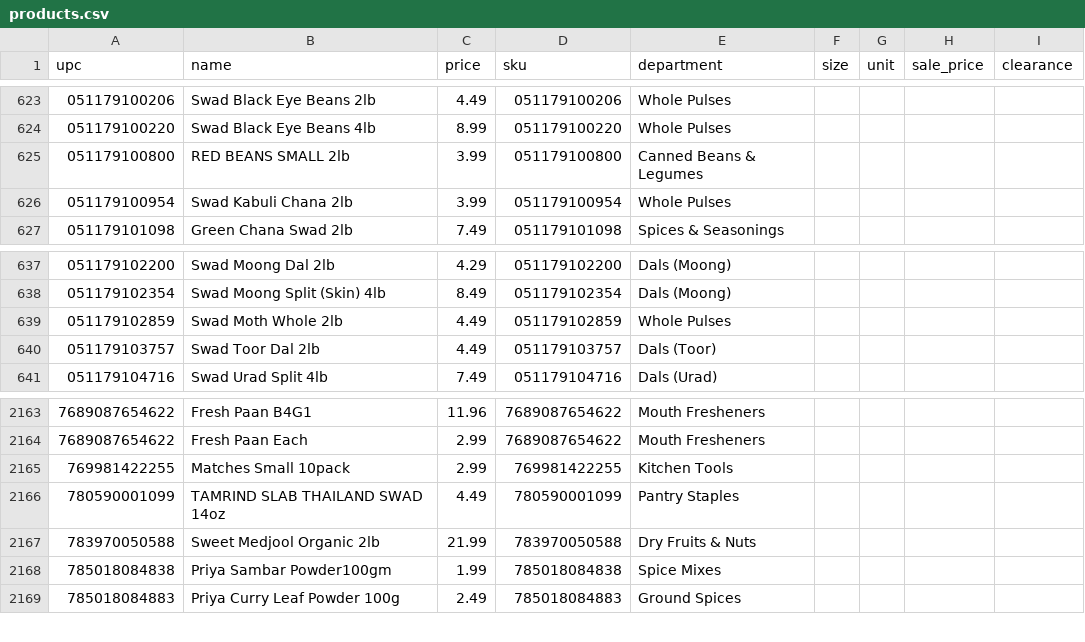
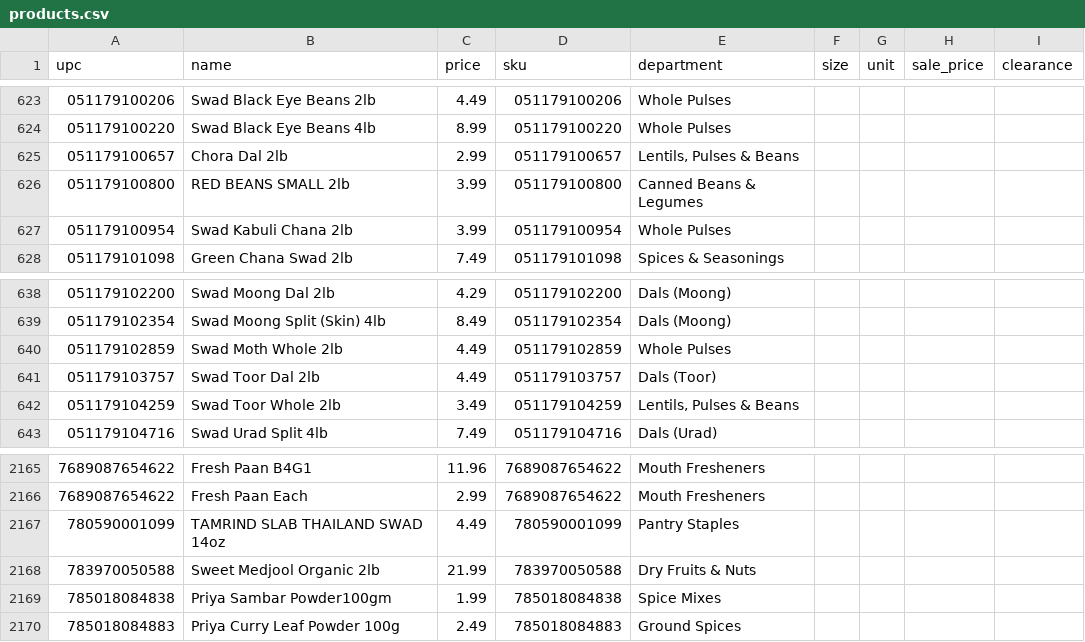
Before and after one commit to spicetownbackend/spicetown-labels, a CSV file: data/products.csv, drawn as a sheet; only a part is shown, gaps mark what is left out.

```diff
--- a/data/products.csv
+++ b/data/products.csv
@@ -624,2 +624,3 @@ upc,name,price,sku,department,size,unit,sale_price,clearance
 051179100220,Swad Black Eye Beans 4lb,8.99,051179100220,Whole Pulses,,,,
+051179100657,Chora Dal 2lb,2.99,051179100657,"Lentils, Pulses & Beans",,,,
 051179100800,RED BEANS SMALL 2lb,3.99,051179100800,Canned Beans & Legumes,,,,
@@ -640,2 +641,3 @@ upc,name,price,sku,department,size,unit,sale_price,clearance
 051179103757,Swad Toor Dal 2lb,4.49,051179103757,Dals (Toor),,,,
+051179104259,Swad Toor Whole 2lb,3.49,051179104259,"Lentils, Pulses & Beans",,,,
 051179104716,Swad Urad Split 4lb,7.49,051179104716,Dals (Urad),,,,
@@ -2164,3 +2166,2 @@ upc,name,price,sku,department,size,unit,sale_price,clearance
 7689087654622,Fresh Paan Each,2.99,7689087654622,Mouth Fresheners,,,,
-769981422255,Matches Small 10pack,2.99,769981422255,Kitchen Tools,,,,
 780590001099,TAMRIND SLAB THAILAND SWAD 14oz,4.49,780590001099,Pantry Staples,,,,
```
Also changed, not shown: 1 other file.
